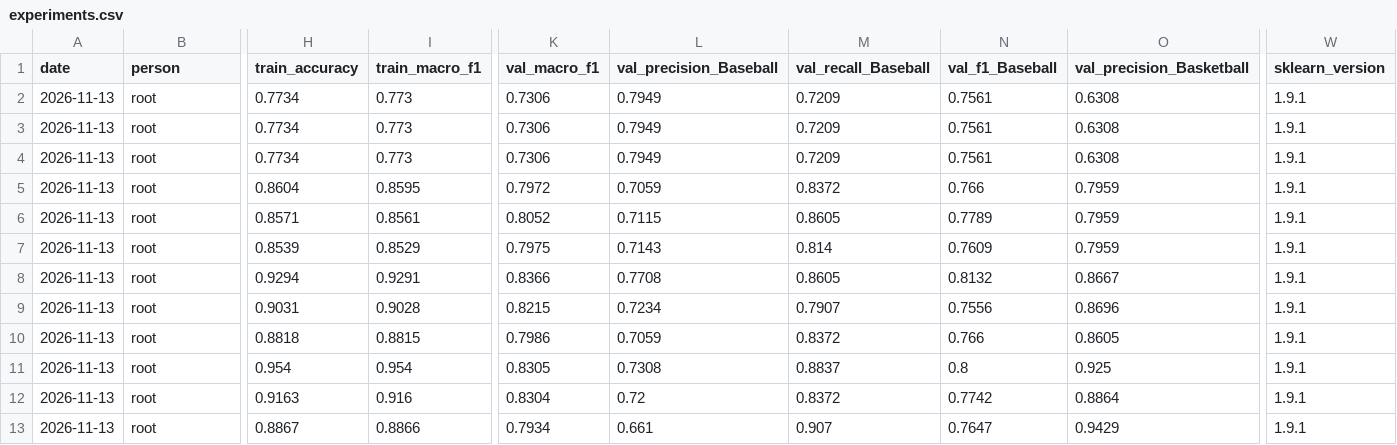
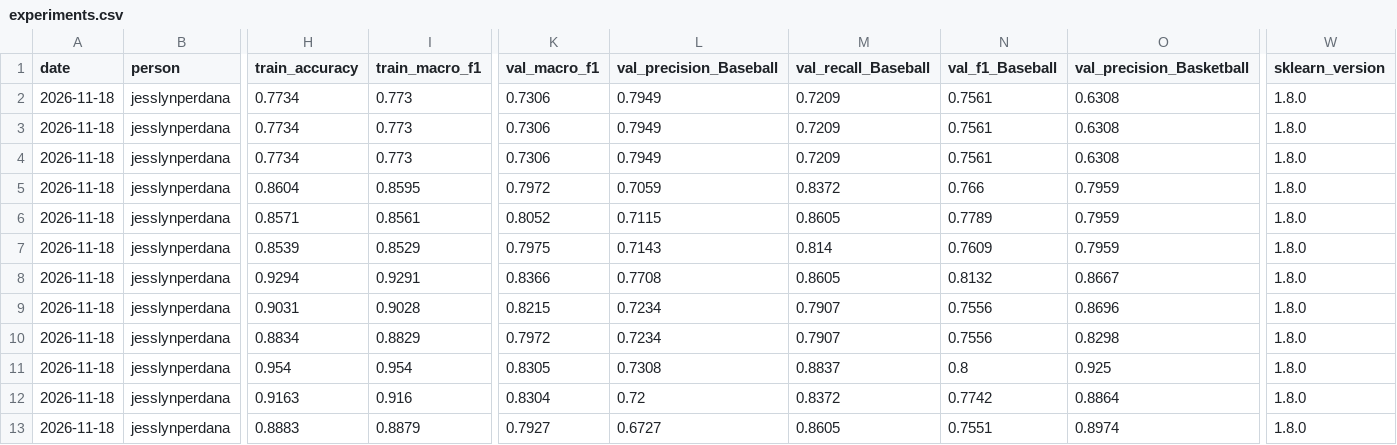
Before and after one commit to jesslynperdana/csc311-machine-learning-project, a CSV file: results/decision_tree/experiments.csv, drawn as a sheet; only a part is shown, gaps mark what is left out; the diff covers the shown part only; the diff names each change by its address in the sheet, - before the commit and + after, or states it on an @@ line.

```diff
--- a/results/decision_tree/experiments.csv
+++ b/results/decision_tree/experiments.csv
-A2:A13 (date): 2026-11-13
+A2:A13 (date): 2026-11-18
-B2:B13 (person): root
+B2:B13 (person): jesslynperdana
-W2:W13 (sklearn_version): 1.9.1
+W2:W13 (sklearn_version): 1.8.0
-H10 (train_accuracy): 0.8818
+H10 (train_accuracy): 0.8834
-I10 (train_macro_f1): 0.8815
+I10 (train_macro_f1): 0.8829
-K10 (val_macro_f1): 0.7986
+K10 (val_macro_f1): 0.7972
-L10 (val_precision_Baseball): 0.7059
+L10 (val_precision_Baseball): 0.7234
-M10 (val_recall_Baseball): 0.8372
+M10 (val_recall_Baseball): 0.7907
-N10 (val_f1_Baseball): 0.766
+N10 (val_f1_Baseball): 0.7556
-O10 (val_precision_Basketball): 0.8605
+O10 (val_precision_Basketball): 0.8298
-H13 (train_accuracy): 0.8867
+H13 (train_accuracy): 0.8883
-I13 (train_macro_f1): 0.8866
+I13 (train_macro_f1): 0.8879
-K13 (val_macro_f1): 0.7934
+K13 (val_macro_f1): 0.7927
-L13 (val_precision_Baseball): 0.661
+L13 (val_precision_Baseball): 0.6727
-M13 (val_recall_Baseball): 0.907
+M13 (val_recall_Baseball): 0.8605
-N13 (val_f1_Baseball): 0.7647
+N13 (val_f1_Baseball): 0.7551
-O13 (val_precision_Basketball): 0.9429
+O13 (val_precision_Basketball): 0.8974
```
Also changed, not shown: 4 edited cells elsewhere in this file, 5 other files.
